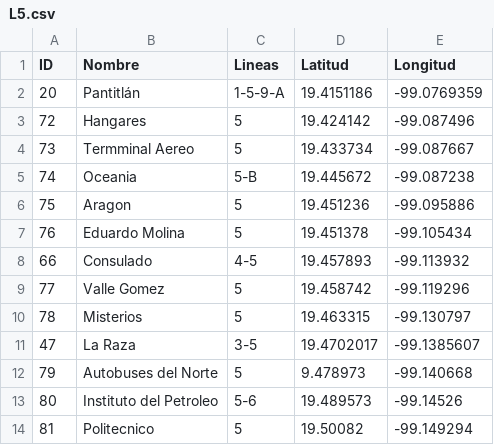
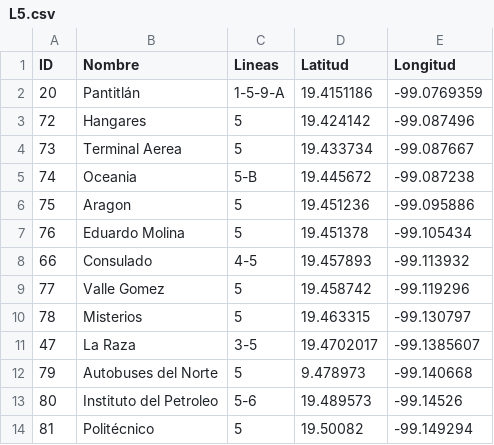
Before and after one commit to GustavoVaAsc/OrangeWormRevamped, a CSV file: app/src/main/assets/dbfiles/L5.csv, drawn as a sheet.

```diff
--- a/app/src/main/assets/dbfiles/L5.csv
+++ b/app/src/main/assets/dbfiles/L5.csv
@@ -3,3 +3,3 @@ ID,Nombre,Lineas,Latitud,Longitud
 72,Hangares,5,19.424142,-99.087496
-73,Termminal Aereo,5,19.433734,-99.087667
+73,Terminal Aerea,5,19.433734,-99.087667
 74,Oceania,5-B,19.445672,-99.087238
@@ -13,2 +13,2 @@ ID,Nombre,Lineas,Latitud,Longitud
 80,Instituto del Petroleo,5-6,19.489573,-99.14526
-81,Politecnico,5,19.50082,-99.149294
+81,Politécnico,5,19.50082,-99.149294
```
Also changed, not shown: app/src/main/assets/dbfiles/LB.csv, 6 other files.
